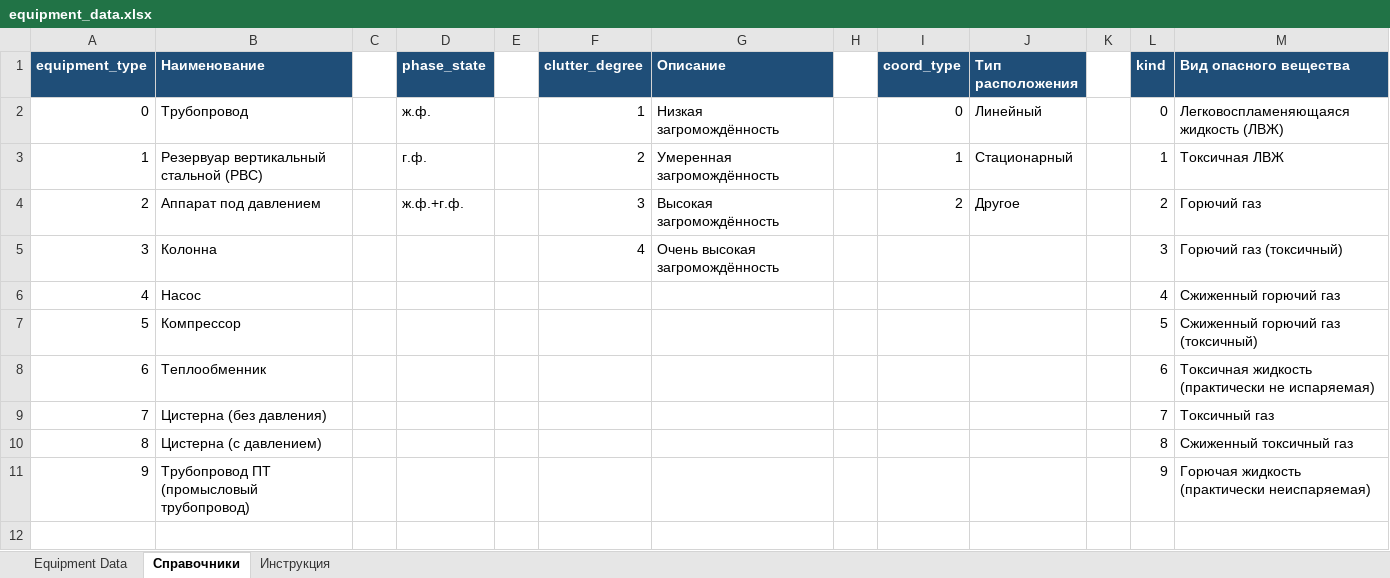
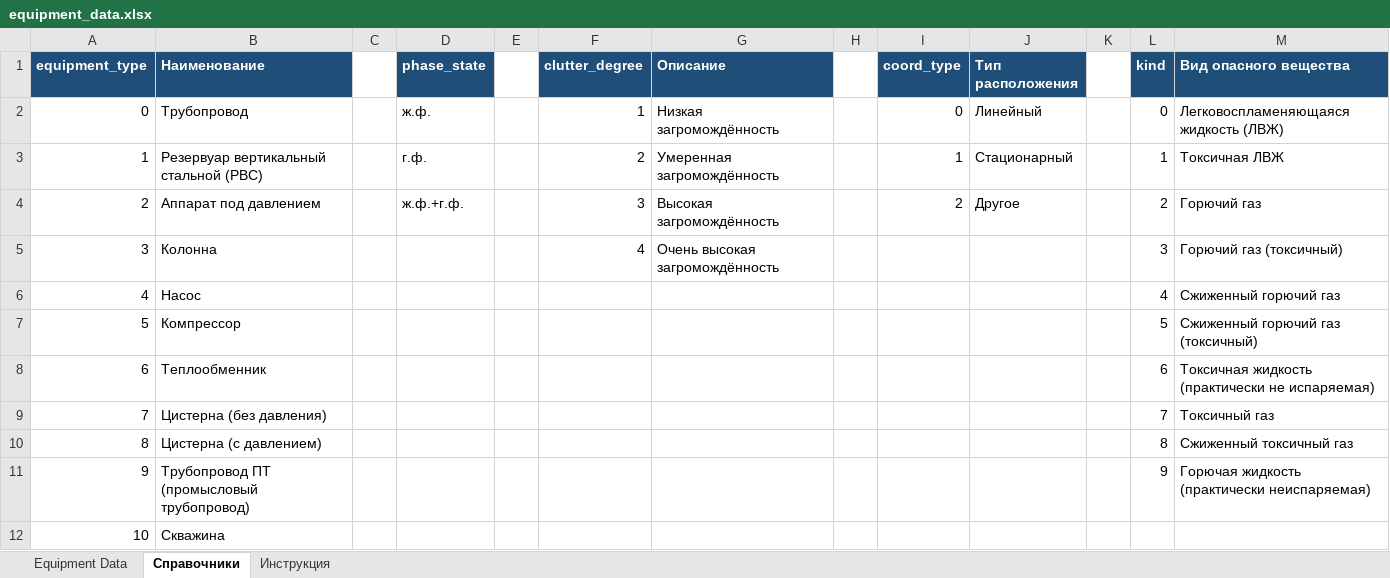
Before and after one commit to Konstantin-kzn-88/IRIS_docs_v.2.0., an Excel workbook: src/iris_v2/data/equipment_data.xlsx, sheet Справочники, drawn as a sheet; values as stored, in another font and other column widths than the file's, no borders; the diff names each change by its address in the sheet, - before the commit and + after, or states it on an @@ line.

Commit message:
Добавить расчёт аварий для скважин

```diff
--- a/src/iris_v2/data/equipment_data.xlsx (sheet Справочники)
+++ b/src/iris_v2/data/equipment_data.xlsx (sheet Справочники)
+row 12: 10 | Скважина
```
Also changed, not shown: sheet Equipment Data, sheet Инструкция, 20 other files.
